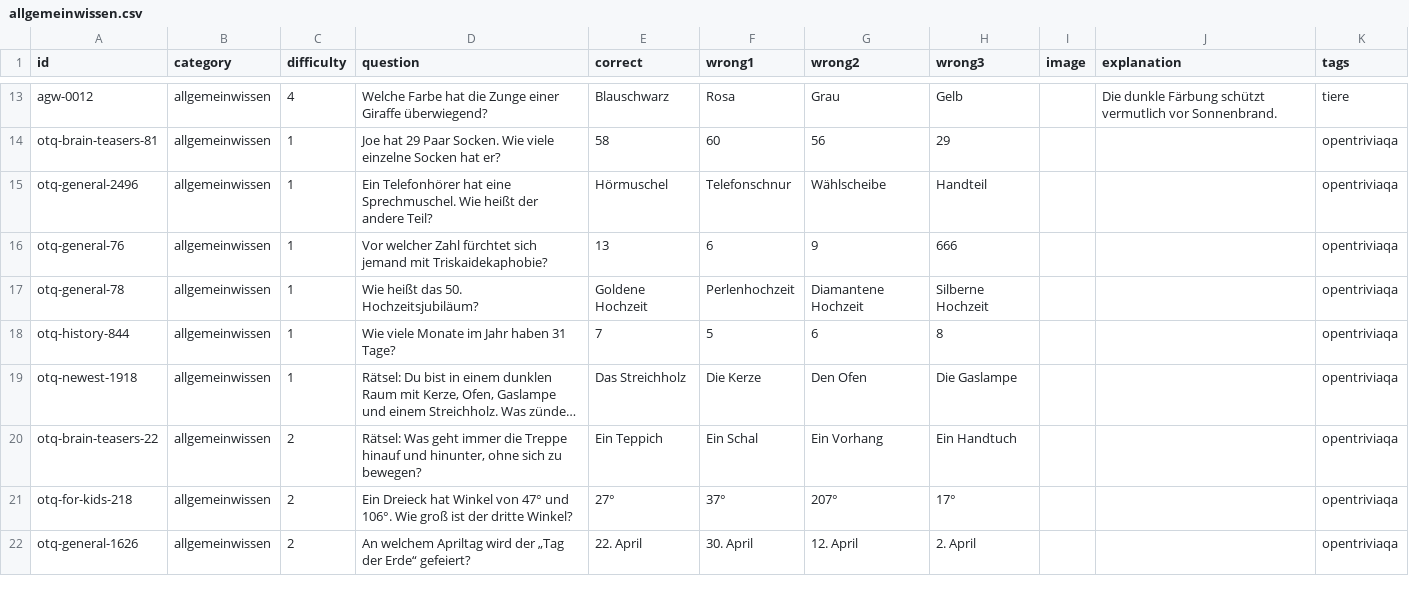
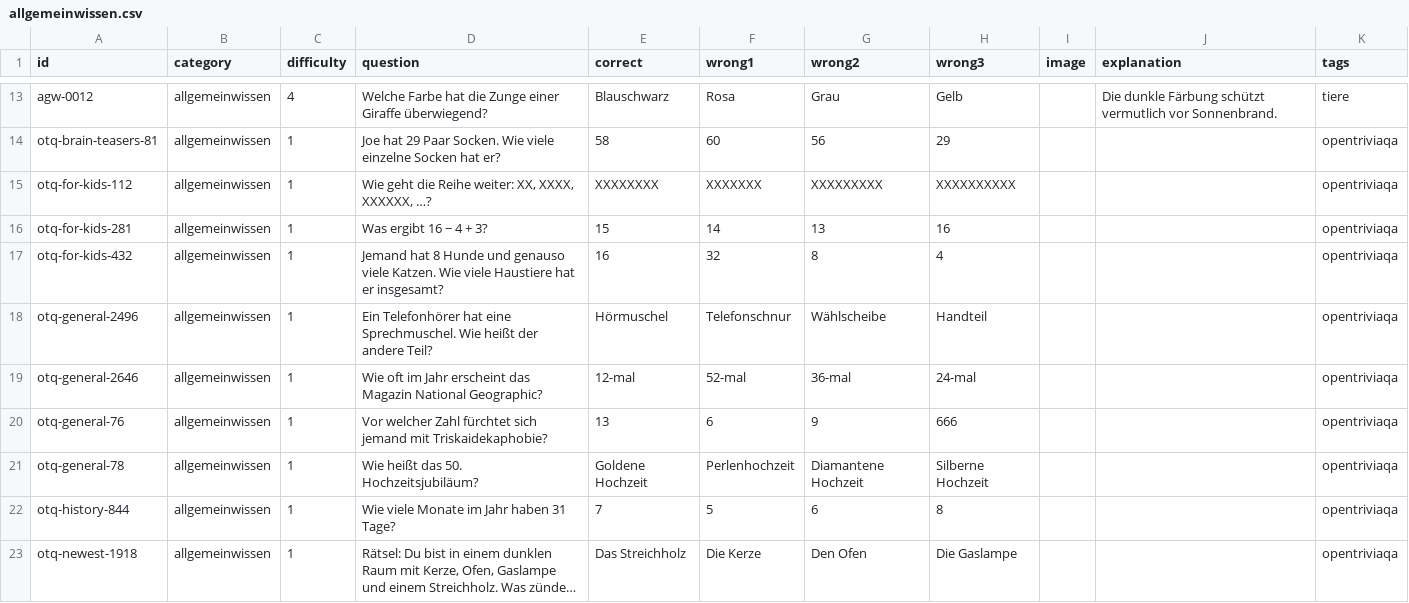
Before and after one commit to welt007/quizz, a CSV file: catalogs/allgemeinwissen.csv, drawn as a sheet; only a part is shown, gaps mark what is left out; the shorter side is filled out with more unchanged rows; long unchanged cells end in …; the diff covers the shown part only.

```diff
--- a/catalogs/allgemeinwissen.csv
+++ b/catalogs/allgemeinwissen.csv
@@ -14,3 +14,7 @@ agw-0012,allgemeinwissen,4,Welche Farbe hat die Zunge einer Giraffe überwiegend
 otq-brain-teasers-81,allgemeinwissen,1,Joe hat 29 Paar Socken. Wie viele einzelne Socken hat er?,58,60,56,29,,,opentriviaqa
+otq-for-kids-112,allgemeinwissen,1,"Wie geht die Reihe weiter: XX, XXXX, XXXXXX, …?",XXXXXXXX,XXXXXXX,XXXXXXXXX,XXXXXXXXXX,,,opentriviaqa
+otq-for-kids-281,allgemeinwissen,1,Was ergibt 16 − 4 + 3?,15,14,13,16,,,opentriviaqa
+otq-for-kids-432,allgemeinwissen,1,Jemand hat 8 Hunde und genauso viele Katzen. Wie viele Haustiere hat er insgesamt?,16,32,8,4,,,opentriviaqa
 otq-general-2496,allgemeinwissen,1,Ein Telefonhörer hat eine Sprechmuschel. Wie heißt der andere Teil?,Hörmuschel,Telefonschnur,Wählscheibe,Handteil,,,opentriviaqa
+otq-general-2646,allgemeinwissen,1,Wie oft im Jahr erscheint das Magazin National Geographic?,12-mal,52-mal,36-mal,24-mal,,,opentriviaqa
 otq-general-76,allgemeinwissen,1,Vor welcher Zahl fürchtet sich jemand mit Triskaidekaphobie?,13,6,9,666,,,opentriviaqa
```
Also changed, not shown: 13 added rows elsewhere in this file, catalogs/film.csv, catalogs/musik.csv, 10 other files.
